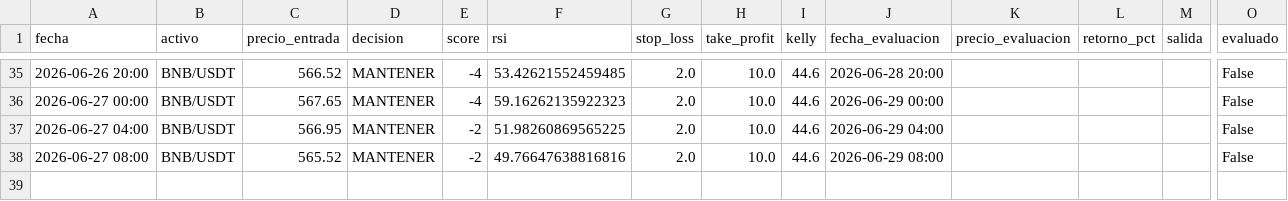
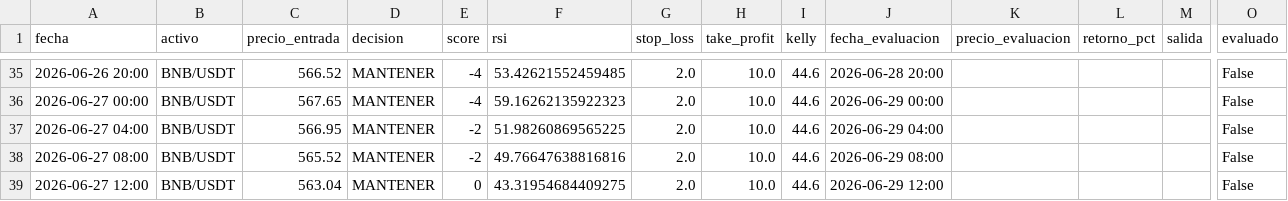
Before and after one commit to donovansantsanz/quant-ada-model, a CSV file: paper_trading_4h_registro.csv, drawn as a sheet; only a part is shown, gaps mark what is left out; rows hold the shown columns only; the diff names each change by its address in the sheet, - before the commit and + after, or states it on an @@ line.

```diff
--- a/paper_trading_4h_registro.csv
+++ b/paper_trading_4h_registro.csv
+row 39: 2026-06-27 12:00 | BNB/USDT | 563.04 | MANTENER | 0 | 43.31954684409275 | 2.0 | 10.0 | 44.6 | 2026-06-29 12:00 |  |  |  | False
```
Also changed, not shown: 4 other files.
